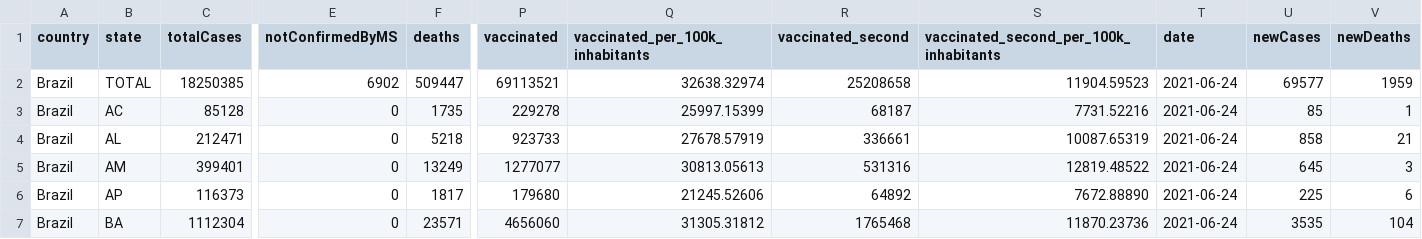
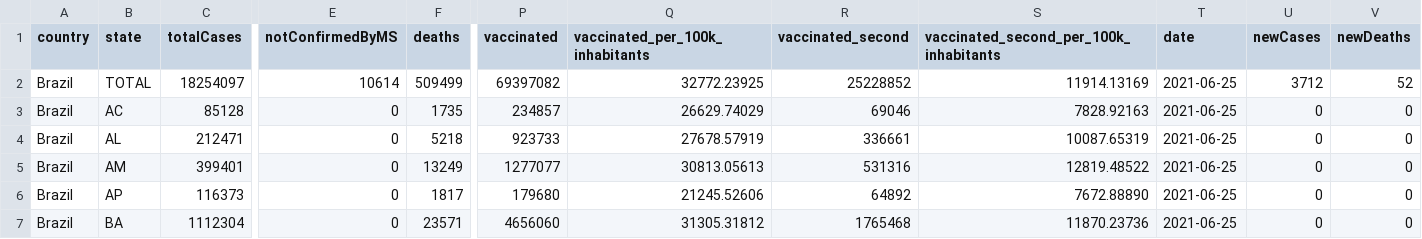
Before and after one commit to araguaci/covid19br, a CSV file: cases-brazil-total.csv, drawn as a sheet; only a part is shown, gaps mark what is left out; the diff covers the shown part only; the diff names each change by its address in the sheet, - before the commit and + after, or states it on an @@ line.

```diff
--- a/cases-brazil-total.csv
+++ b/cases-brazil-total.csv
-C2 (totalCases): 18250385
+C2 (totalCases): 18254097
-E2 (notConfirmedByMS): 6902
+E2 (notConfirmedByMS): 10614
-F2 (deaths): 509447
+F2 (deaths): 509499
-P2 (vaccinated): 69113521
+P2 (vaccinated): 69397082
-Q2 (vaccinated_per_100k_inhabitants): 32638.32974
+Q2 (vaccinated_per_100k_inhabitants): 32772.23925
-R2 (vaccinated_second): 25208658
+R2 (vaccinated_second): 25228852
-S2: 11904.59523
+S2: 11914.13169
-T2:T7 (date): 2021-06-24
+T2:T7 (date): 2021-06-25
-U2 (newCases): 69577
+U2 (newCases): 3712
-V2 (newDeaths): 1959
+V2 (newDeaths): 52
-P3 (vaccinated): 229278
+P3 (vaccinated): 234857
-Q3 (vaccinated_per_100k_inhabitants): 25997.15399
+Q3 (vaccinated_per_100k_inhabitants): 26629.74029
-R3 (vaccinated_second): 68187
+R3 (vaccinated_second): 69046
-S3: 7731.52216
+S3: 7828.92163
-U3 (newCases): 85
+U3 (newCases): 0
-V3 (newDeaths): 1
+V3 (newDeaths): 0
-U4 (newCases): 858
+U4 (newCases): 0
-V4 (newDeaths): 21
+V4 (newDeaths): 0
-U5 (newCases): 645
+U5 (newCases): 0
-V5 (newDeaths): 3
+V5 (newDeaths): 0
-U6 (newCases): 225
+U6 (newCases): 0
-V6 (newDeaths): 6
+V6 (newDeaths): 0
-U7 (newCases): 3535
+U7 (newCases): 0
-V7 (newDeaths): 104
+V7 (newDeaths): 0
```
Also changed, not shown: 122 edited cells elsewhere in this file, _tests_meta.csv, cases-brazil-cities.csv, 6 other files.
